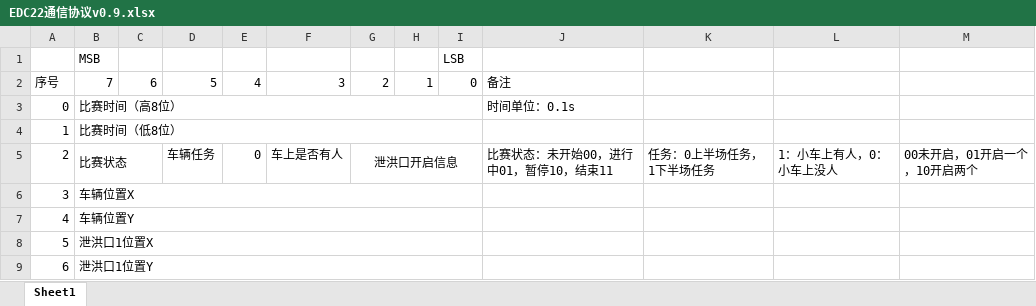
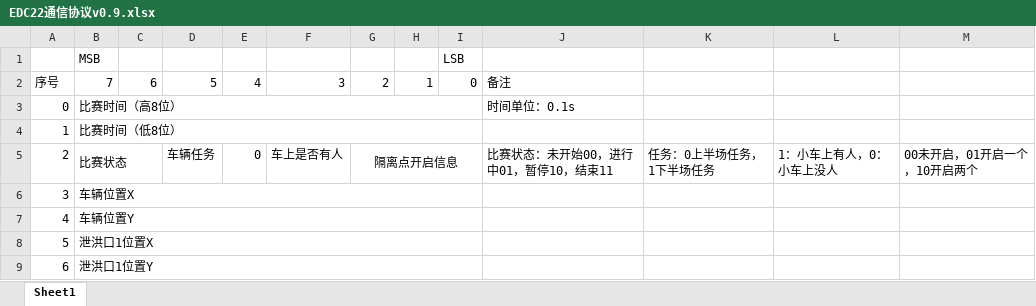
Before and after one commit to HelinXu/EDC_Host_22, an Excel workbook: EDC22通信协议v0.9.xlsx, sheet Sheet1, drawn as a sheet; only a part is shown; values as stored, in another font and other column widths than the file's, no borders; the diff names each change by its address in the sheet, - before the commit and + after, or states it on an @@ line.

```diff
--- a/EDC22通信协议v0.9.xlsx (sheet Sheet1)
+++ b/EDC22通信协议v0.9.xlsx (sheet Sheet1)
-G5: 泄洪口开启信息
+G5: 隔离点开启信息
```
Also changed, not shown: 2 other files.
